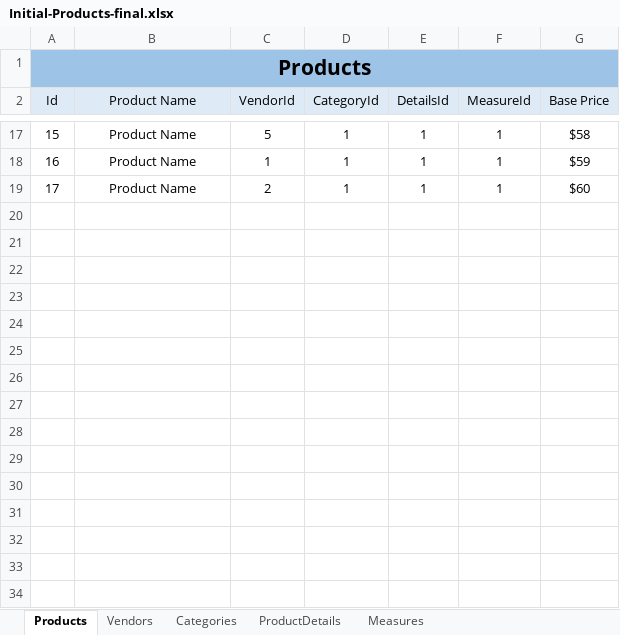
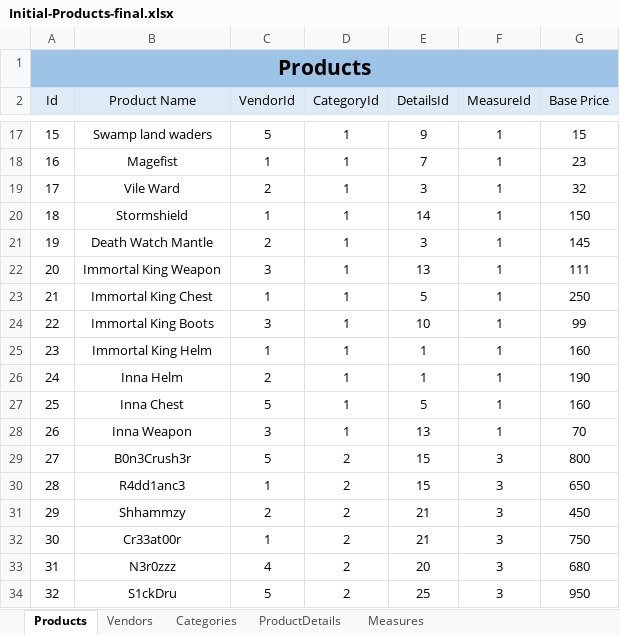
Before and after one commit to dzhenko/BattleNetShop, an Excel workbook: Initial-Products-final.xlsx, sheet Products, drawn as a sheet; only a part is shown, gaps mark what is left out; values as stored, in another font and other column widths than the file's, no borders; addresses are those after the commit; the diff covers the shown part only; the diff names each change by its address in the sheet, - before the commit and + after, or states it on an @@ line.

```diff
--- a/Initial-Products-final.xlsx (sheet Products)
+++ b/Initial-Products-final.xlsx (sheet Products)
@@ column A (Id) renumbered between rows 6 and 26 @@
-B17 (Product Name): Product Name
+B17 (Product Name): Swamp land waders
-E17 (DetailsId): 1
+E17 (DetailsId): 9
-G17 (Base Price): $58
+G17 (Base Price): 15
+row 18: 16 | Magefist | 1 | 1 | 7 | 1 | 23
+row 19: 17 | Vile Ward | 2 | 1 | 3 | 1 | 32
+row 20: 18 | Stormshield | 1 | 1 | 14 | 1 | 150
+row 21: 19 | Death Watch Mantle | 2 | 1 | 3 | 1 | 145
+row 22: 20 | Immortal King Weapon | 3 | 1 | 13 | 1 | 111
+row 23: 21 | Immortal King Chest | 1 | 1 | 5 | 1 | 250
+row 24: 22 | Immortal King Boots | 3 | 1 | 10 | 1 | 99
-B25 (Product Name): Product Name
+B25 (Product Name): Immortal King Helm
-G25 (Base Price): $59
+G25 (Base Price): 160
-B26 (Product Name): Product Name
+B26 (Product Name): Inna Helm
-G26 (Base Price): $60
+G26 (Base Price): 190
+row 27: 25 | Inna Chest | 5 | 1 | 5 | 1 | 160
+row 28: 26 | Inna Weapon | 3 | 1 | 13 | 1 | 70
+row 29: 27 | B0n3Crush3r | 5 | 2 | 15 | 3 | 800
+row 30: 28 | R4dd1anc3 | 1 | 2 | 15 | 3 | 650
+row 31: 29 | Shhammzy | 2 | 2 | 21 | 3 | 450
+row 32: 30 | Cr33at00r | 1 | 2 | 21 | 3 | 750
+row 33: 31 | N3r0zzz | 4 | 2 | 20 | 3 | 680
+row 34: 32 | S1ckDru | 5 | 2 | 25 | 3 | 950
```
Also changed, not shown: 22 added rows, 4 removed rows and 23 edited cells elsewhere in this sheet, sheet Categories, sheet ProductDetails.
